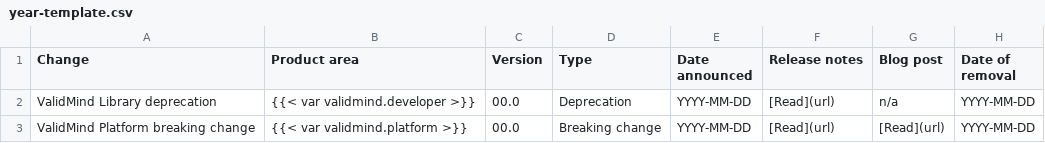
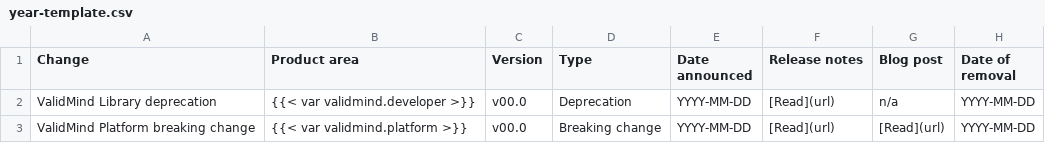
Before and after one commit to validmind/documentation, a CSV file: site/releases/breaking-changes/year-template.csv, drawn as a sheet.

```diff
--- a/site/releases/breaking-changes/year-template.csv
+++ b/site/releases/breaking-changes/year-template.csv
@@ -1,3 +1,3 @@
 Change,Product area,Version,Type,Date announced,Release notes,Blog post,Date of removal
-ValidMind Library deprecation,{{< var validmind.developer >}},00.0,Deprecation,YYYY-MM-DD,"[Read](url)",n/a,YYYY-MM-DD
-ValidMind Platform breaking change,{{< var validmind.platform >}},00.0,Breaking change,YYYY-MM-DD,"[Read](url)","[Read](url)",YYYY-MM-DD
+ValidMind Library deprecation,{{< var validmind.developer >}},v00.0,Deprecation,YYYY-MM-DD,"[Read](url)",n/a,YYYY-MM-DD
+ValidMind Platform breaking change,{{< var validmind.platform >}},v00.0,Breaking change,YYYY-MM-DD,"[Read](url)","[Read](url)",YYYY-MM-DD
```
Also changed, not shown: site/releases/breaking-changes/2024.csv, 1 other file.
